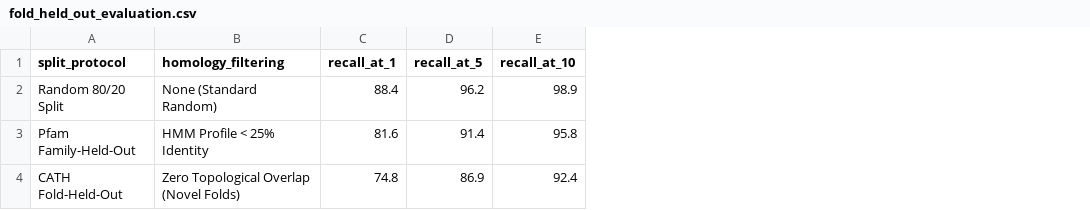
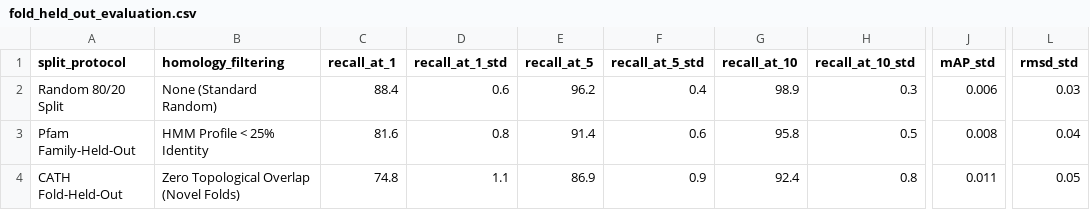
Before and after one commit to F1nnSBK/Pythia, a CSV file: results/csv/fold_held_out_evaluation.csv, drawn as a sheet; only a part is shown, gaps mark what is left out; the diff names each change by its address in the sheet, - before the commit and + after, or states it on an @@ line.

```diff
--- a/results/csv/fold_held_out_evaluation.csv
+++ b/results/csv/fold_held_out_evaluation.csv
+column D (recall_at_1_std), rows 2-4: 0.6 | 0.8 | 1.1
+column F (recall_at_5_std), rows 2-4: 0.4 | 0.6 | 0.9
+column H (recall_at_10_std), rows 2-4: 0.3 | 0.5 | 0.8
+column J (mAP_std), rows 2-4: 0.006 | 0.008 | 0.011
+column L (rmsd_std), rows 2-4: 0.03 | 0.04 | 0.05
```
Also changed, not shown: results/csv/ablation_study_results.csv, results/csv/bioinformatics_baselines_comparison.csv, 23 other files.
